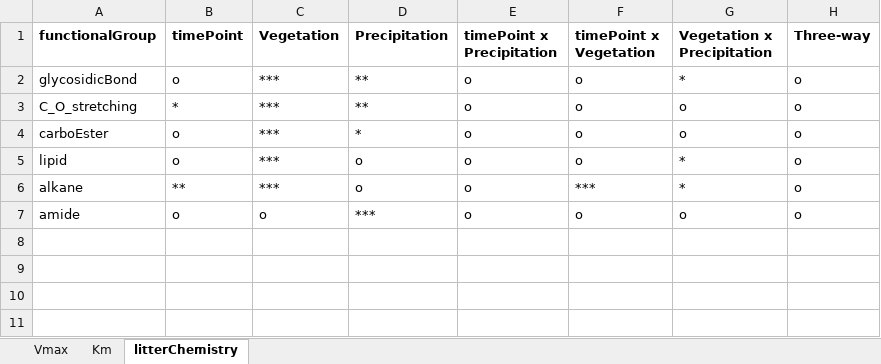
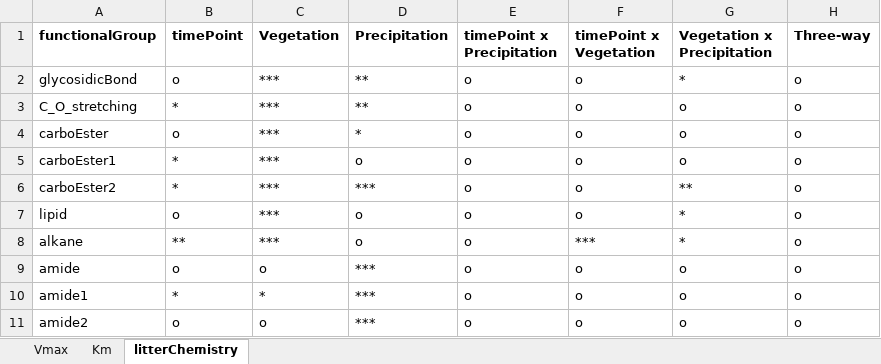
Before and after one commit to briannhan/Microbial-enzyme-activity-in-leaf-litter, an Excel workbook: Statistical analyses/ANOVA results.xlsx, sheet litterChemistry, drawn as a sheet; values as stored, in another font and other column widths than the file's, no borders; the diff names each change by its address in the sheet, - before the commit and + after, or states it on an @@ line.

```diff
--- a/Statistical analyses/ANOVA results.xlsx (sheet litterChemistry)
+++ b/Statistical analyses/ANOVA results.xlsx (sheet litterChemistry)
+row 5: carboEster1 | * | *** | o | o | o | o | o
+row 6: carboEster2 | * | *** | *** | o | o | ** | o
+row 10: amide1 | * | * | *** | o | o | o | o
+row 11: amide2 | o | o | *** | o | o | o | o
```
Also changed, not shown: Litter chemistry/Carbohydrates and Proteins FTIR.xlsx, Statistical analyses/ANOVA, updated with Tukey.xlsx, 26 other files.
